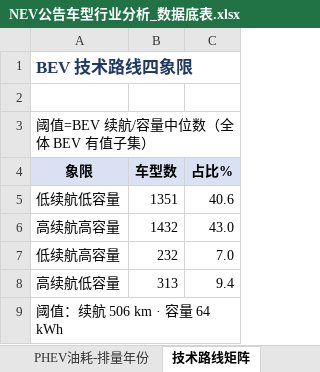
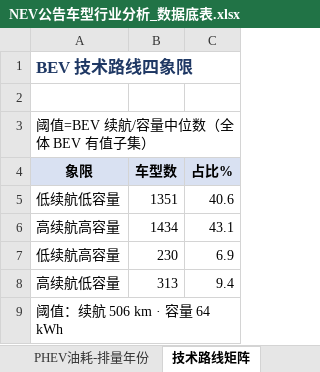
Before and after one commit to coolcat0125/TA-Analysis, an Excel workbook: NEV公告车型行业分析_数据底表.xlsx, sheet 技术路线矩阵, drawn as a sheet; values as stored, in another font and other column widths than the file's, no borders; the diff names each change by its address in the sheet, - before the commit and + after, or states it on an @@ line.

```diff
--- a/NEV公告车型行业分析_数据底表.xlsx (sheet 技术路线矩阵)
+++ b/NEV公告车型行业分析_数据底表.xlsx (sheet 技术路线矩阵)
-B6 (车型数): 1432
+B6 (车型数): 1434
-C6 (占比%): 43.0
+C6 (占比%): 43.1
-B7 (车型数): 232
+B7 (车型数): 230
-C7 (占比%): 7.0
+C7 (占比%): 6.9
```
Also changed, not shown: sheet 品牌-电池供应商, sheet 品牌-电机供应商, sheet 细分市场续航对比, sheet 同比增长-BEV, sheet 封面, sheet 续航对比分析, 9 more sheets, 1 other file.
